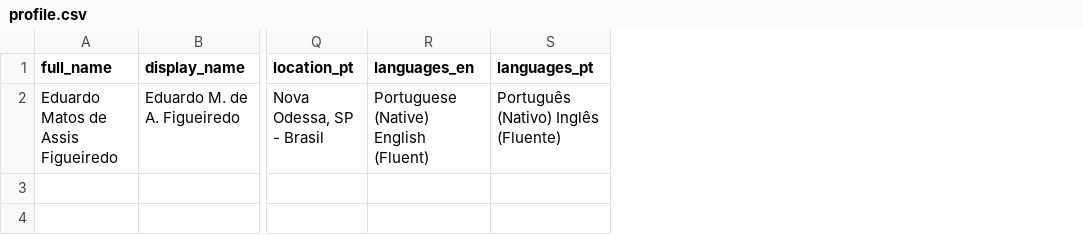
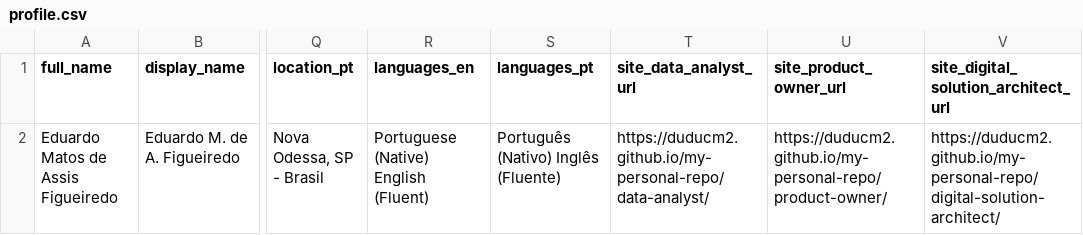
Before and after one commit to duducm2/my-personal-repo, a CSV file: my-data/canonical/profile.csv, drawn as a sheet; only a part is shown, gaps mark what is left out; the diff names each change by its address in the sheet, - before the commit and + after, or states it on an @@ line.

```diff
--- a/my-data/canonical/profile.csv
+++ b/my-data/canonical/profile.csv
+column T (site_data_analyst_url), row 2: https://duducm2.github.io/my-personal-repo/data-analyst/
+column U (site_product_owner_url), row 2: https://duducm2.github.io/my-personal-repo/product-owner/
+column V, rows 1-2: site_digital_solution_architect_url | https://duducm2.github.io/my-personal-repo/digital-solution-architect/
```
Also changed, not shown: my-data/canonical/companies.csv, my-data/canonical/schema.csv, 54 other files.
